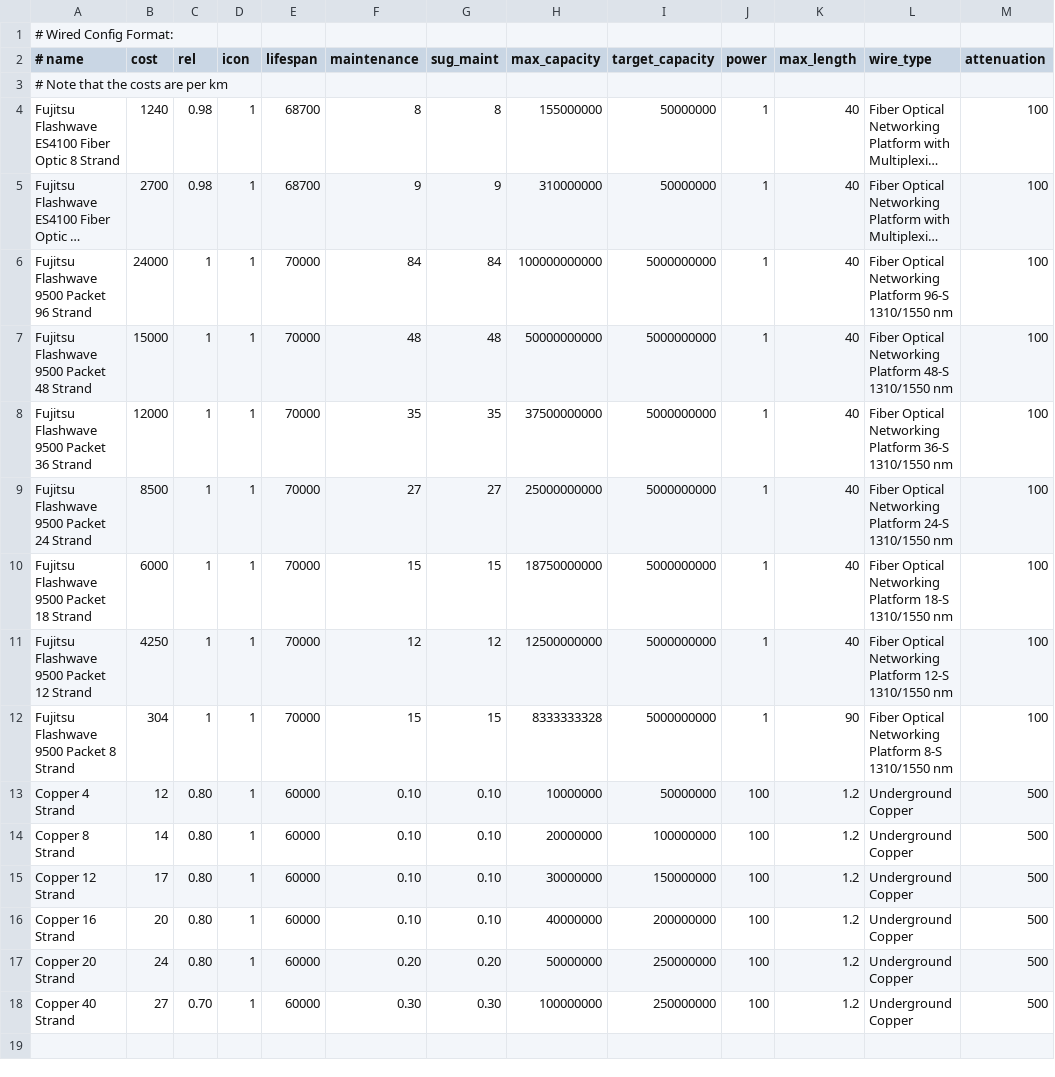
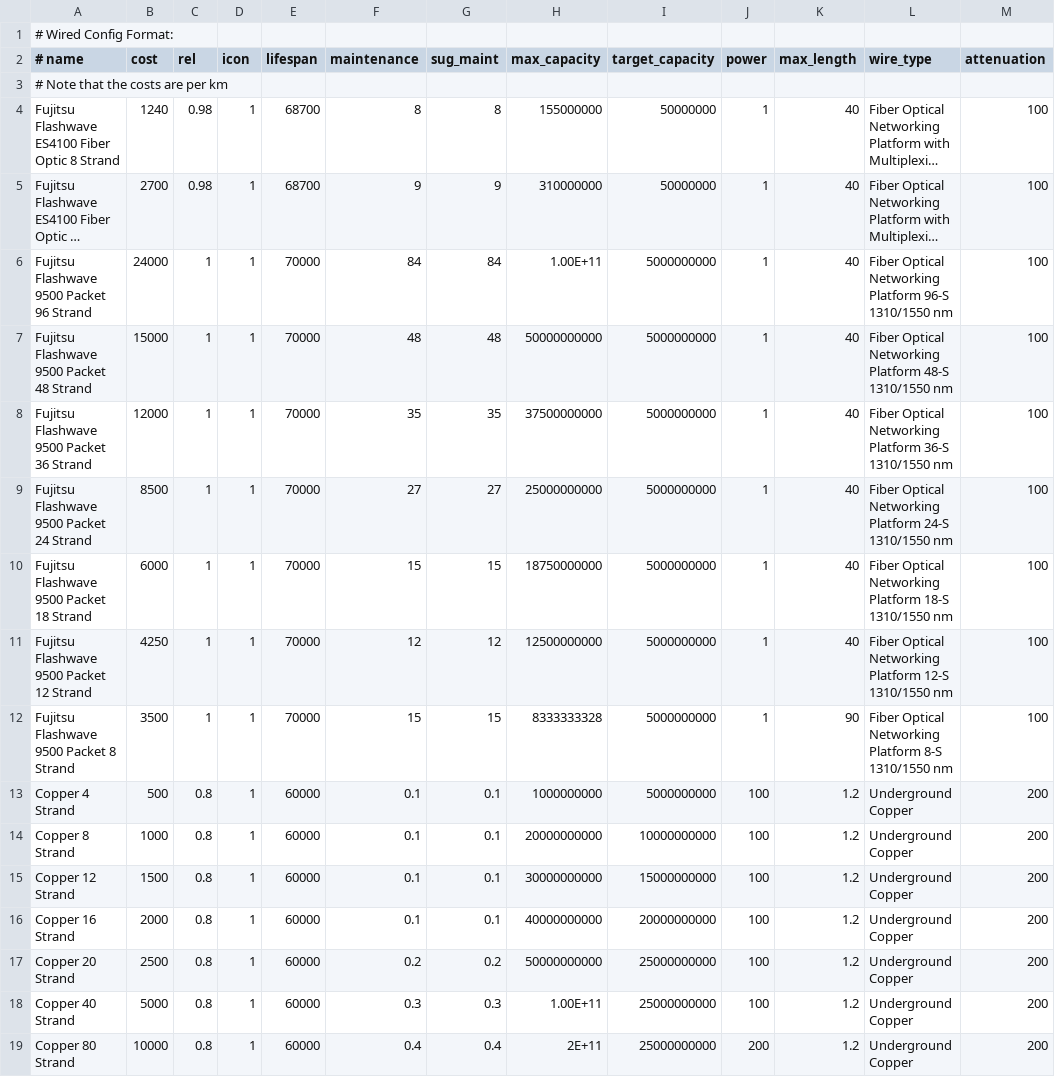
Before and after one commit to amuskens/tycoon, a CSV file: gameconfig/wired.csv, drawn as a sheet; long unchanged cells end in …; the diff names each change by its address in the sheet, - before the commit and + after, or states it on an @@ line.

```diff
--- a/gameconfig/wired.csv
+++ b/gameconfig/wired.csv
-H6 (max_capacity): 100000000000
+H6 (max_capacity): 1.00E+11
-B12 (cost): 304
+B12 (cost): 3500
-B13 (cost): 12
+B13 (cost): 500
-C13:C17 (rel): 0.80
+C13:C17 (rel): 0.8
-F13:F16 (maintenance): 0.10
+F13:F16 (maintenance): 0.1
-G13:G16 (sug_maint): 0.10
+G13:G16 (sug_maint): 0.1
-H13 (max_capacity): 10000000
+H13 (max_capacity): 1000000000
-I13 (target_capacity): 50000000
+I13 (target_capacity): 5000000000
-M13:M18 (attenuation): 500
+M13:M18 (attenuation): 200
-B14 (cost): 14
+B14 (cost): 1000
-H14 (max_capacity): 20000000
+H14 (max_capacity): 20000000000
-I14 (target_capacity): 100000000
+I14 (target_capacity): 10000000000
-B15 (cost): 17
+B15 (cost): 1500
-H15 (max_capacity): 30000000
+H15 (max_capacity): 30000000000
-I15 (target_capacity): 150000000
+I15 (target_capacity): 15000000000
-B16 (cost): 20
+B16 (cost): 2000
-H16 (max_capacity): 40000000
+H16 (max_capacity): 40000000000
-I16 (target_capacity): 200000000
+I16 (target_capacity): 20000000000
-B17 (cost): 24
+B17 (cost): 2500
-F17 (maintenance): 0.20
+F17 (maintenance): 0.2
-G17 (sug_maint): 0.20
+G17 (sug_maint): 0.2
-H17 (max_capacity): 50000000
+H17 (max_capacity): 50000000000
-I17:I18 (target_capacity): 250000000
+I17:I18 (target_capacity): 25000000000
-B18 (cost): 27
+B18 (cost): 5000
-C18 (rel): 0.70
+C18 (rel): 0.8
-F18 (maintenance): 0.30
+F18 (maintenance): 0.3
-G18 (sug_maint): 0.30
+G18 (sug_maint): 0.3
-H18 (max_capacity): 100000000
+H18 (max_capacity): 1.00E+11
+row 19: Copper 80 Strand | 10000 | 0.8 | 1 | 60000 | 0.4 | 0.4 | 2E+11 | 25000000000 | 200 | 1.2 | Underground Copper | 200
```
Also changed, not shown: 7 other files.
